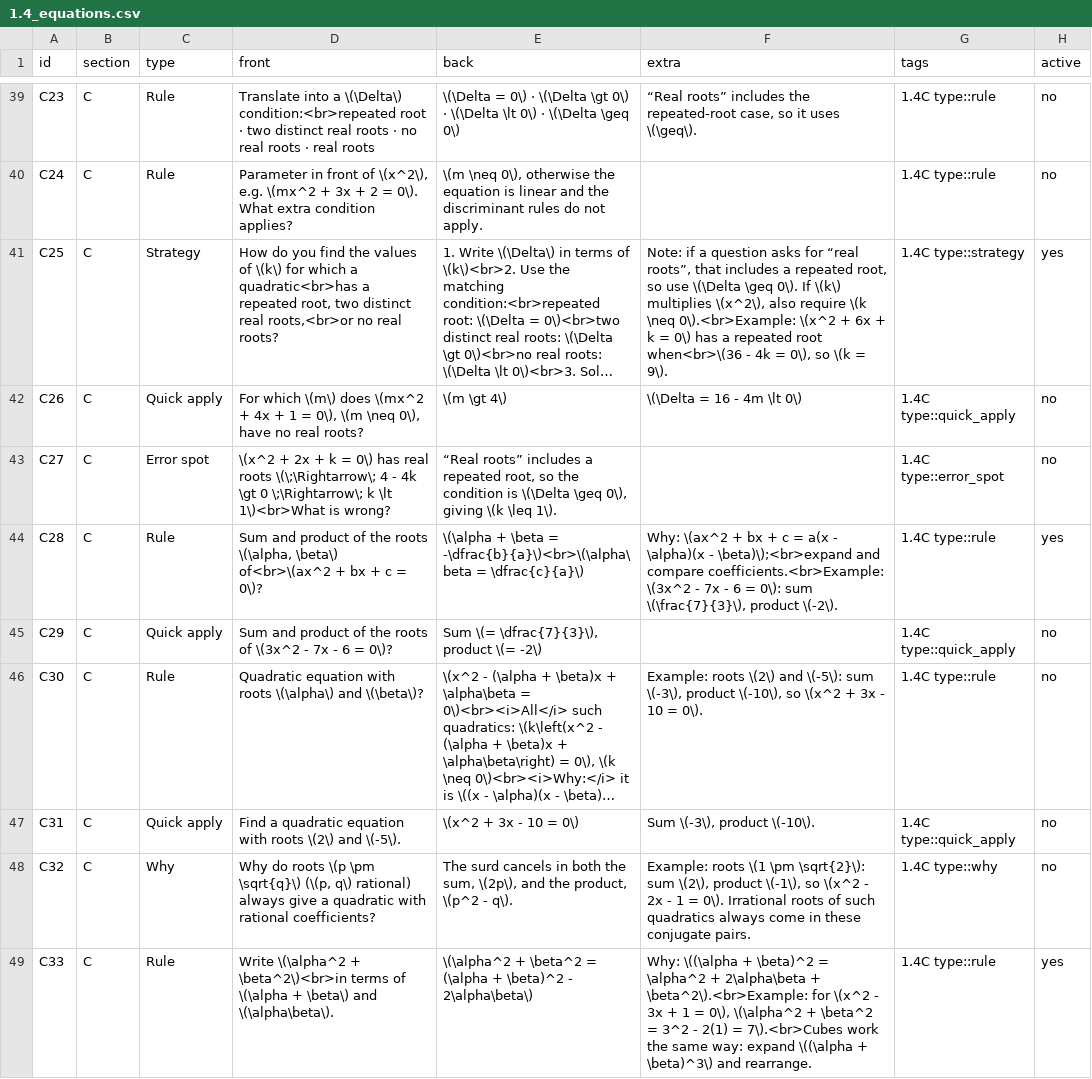
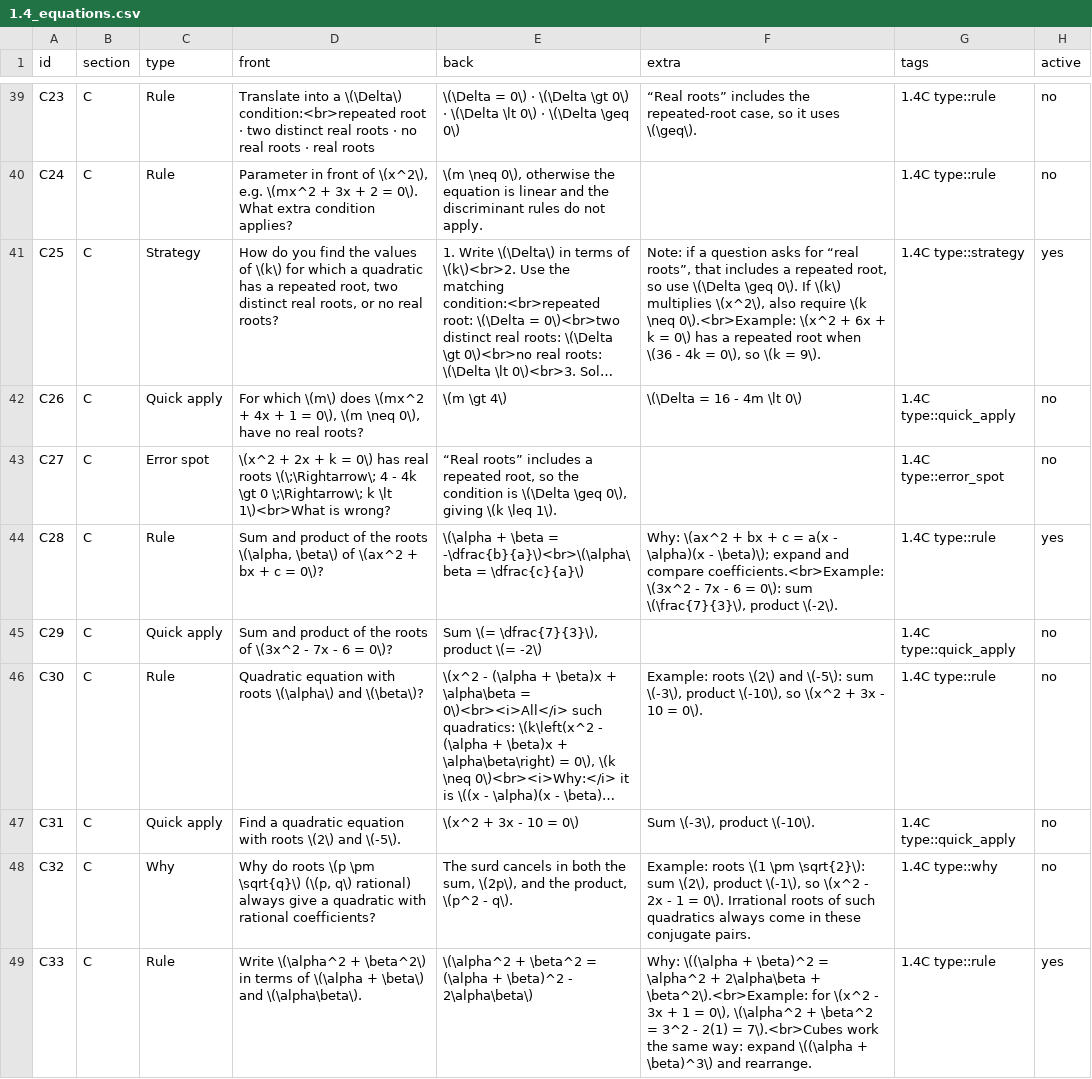
Before and after one commit to alxmjo/ib-math-aa-hl-anki, a CSV file: csv/1.4_equations.csv, drawn as a sheet; only a part is shown, gaps mark what is left out; long unchanged cells end in …; the diff covers the shown part only; the diff names each change by its address in the sheet, - before the commit and + after, or states it on an @@ line.

```diff
--- a/csv/1.4_equations.csv
+++ b/csv/1.4_equations.csv
-D41 (front): …which a quadratic<br>has a repeated root, two distinct real roots,<br>or no real…
+D41 (front): …which a quadratic has a repeated root, two distinct real roots, or no real…
-F41 (extra): …repeated root when<br>\(36 - 4k…
+F41 (extra): …repeated root when \(36 - 4k…
-D44 (front): …\(\alpha, \beta\) of<br>\(ax^2 + bx…
+D44 (front): …\(\alpha, \beta\) of \(ax^2 + bx…
-F44 (extra): …\alpha)(x - \beta)\);<br>expand and compare…
+F44 (extra): …\alpha)(x - \beta)\); expand and compare…
-D49 (front): …\(\alpha^2 + \beta^2\)<br>in terms of…
+D49 (front): …\(\alpha^2 + \beta^2\) in terms of…
```
Also changed, not shown: 21 edited cells elsewhere in this file, csv/1.5_sequences_series.csv, 1 other file.
